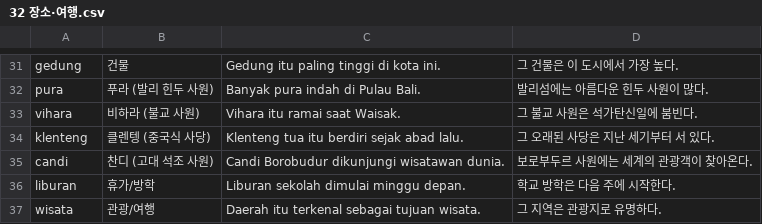
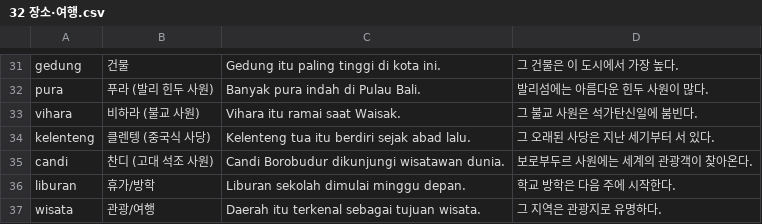
Before and after one commit to cura4world/idkr-buddy, a CSV file: data/categories/32 장소·여행.csv, drawn as a sheet; only a part is shown, gaps mark what is left out.

```diff
--- a/data/categories/32 장소·여행.csv
+++ b/data/categories/32 장소·여행.csv
@@ -33,3 +33,3 @@ pura,푸라 (발리 힌두 사원),Banyak pura indah di Pulau Bali.,발리섬에
 vihara,비하라 (불교 사원),Vihara itu ramai saat Waisak.,그 불교 사원은 석가탄신일에 붐빈다.
-klenteng,클렌텡 (중국식 사당),Klenteng tua itu berdiri sejak abad lalu.,그 오래된 사당은 지난 세기부터 서 있다.
+kelenteng,클렌텡 (중국식 사당),Kelenteng tua itu berdiri sejak abad lalu.,그 오래된 사당은 지난 세기부터 서 있다.
 candi,찬디 (고대 석조 사원),Candi Borobudur dikunjungi wisatawan dunia.,보로부두르 사원에는 세계의 관광객이 찾아온다.
```
